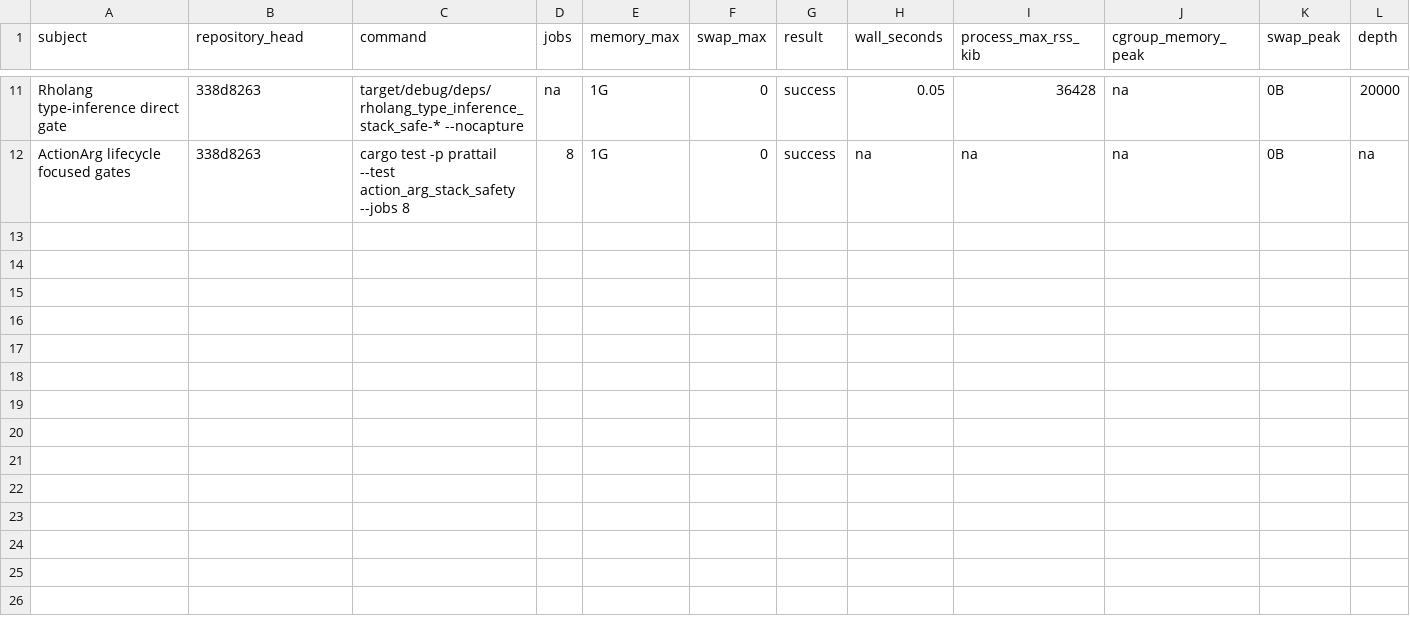
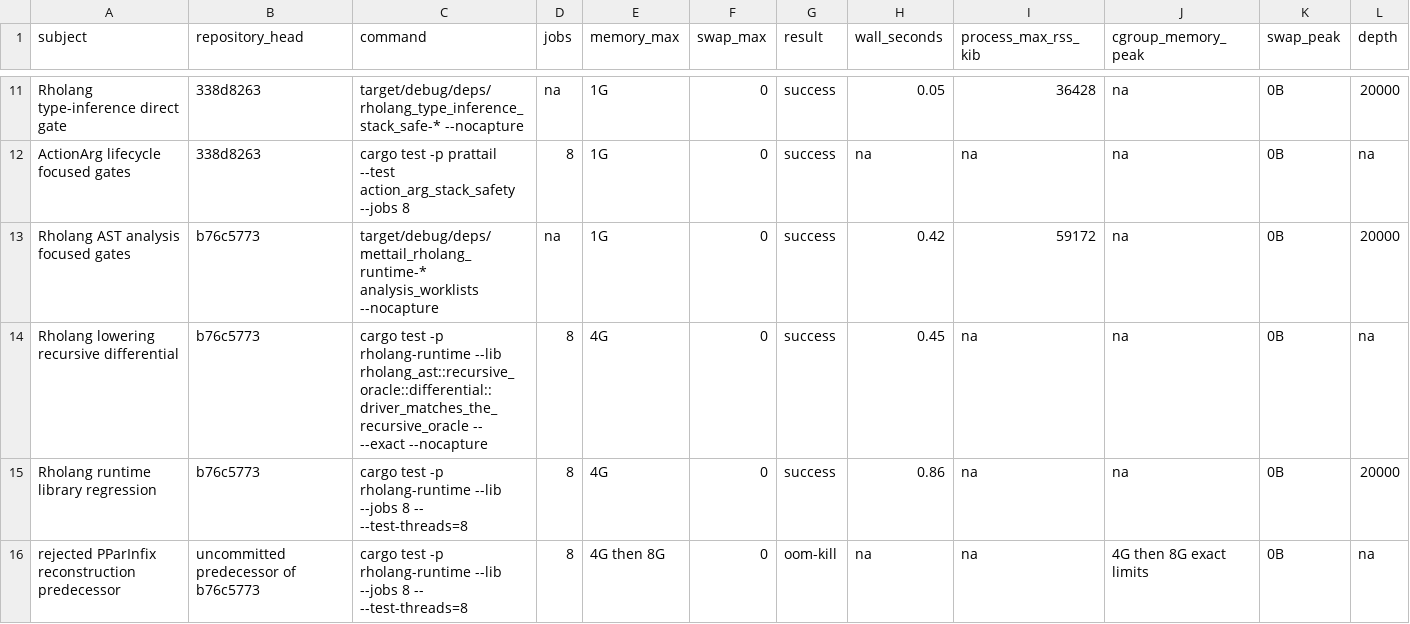
Before and after one commit to F1R3FLY-io/f1r3node-rust, a TSV file: docs/design/stack-safety/measurements/mettail-recursive-lifecycle-closure-2026-08-06.tsv, drawn as a sheet; only a part is shown, gaps mark what is left out; rows hold the shown columns only; the diff names each change by its address in the sheet, - before the commit and + after, or states it on an @@ line.

Commit message:
docs(stack-safety): record Rholang AST PDA closure
Add SS-G11 for machine-effect analysis, innermost fold search, and fold substitution/rebuild at mettail-rust b76c5773. Preserve the rejected PParInfix intermediate and its exact-limit 4/8-GiB evidence, then record the repaired 109-reading oracle, 20,000-level small-stack gate, RSS result, and 141-test regression.

```diff
--- a/docs/design/stack-safety/measurements/mettail-recursive-lifecycle-closure-2026-08-06.tsv
+++ b/docs/design/stack-safety/measurements/mettail-recursive-lifecycle-closure-2026-08-06.tsv
+row 13: Rholang AST analysis focused gates | b76c5773 | target/debug/deps/mettail_rholang_runtime-* analysis_worklists --nocapture | na | 1G | 0 | success | 0.42 | 59172 | na | 0B | 20000
+row 14: Rholang lowering recursive differential | b76c5773 | cargo test -p rholang-runtime --lib rholang_ast::recursive_oracle::differential::driver_matches_the_recursive_oracle -- --exact --nocapture | 8 | 4G | 0 | success | 0.45 | na | na | 0B | na
+row 15: Rholang runtime library regression | b76c5773 | cargo test -p rholang-runtime --lib --jobs 8 -- --test-threads=8 | 8 | 4G | 0 | success | 0.86 | na | na | 0B | 20000
+row 16: rejected PParInfix reconstruction predecessor | uncommitted predecessor of b76c5773 | cargo test -p rholang-runtime --lib --jobs 8 -- --test-threads=8 | 8 | 4G then 8G | 0 | oom-kill | na | na | 4G then 8G exact limits | 0B | na
```
Also changed, not shown: 2 other files.
